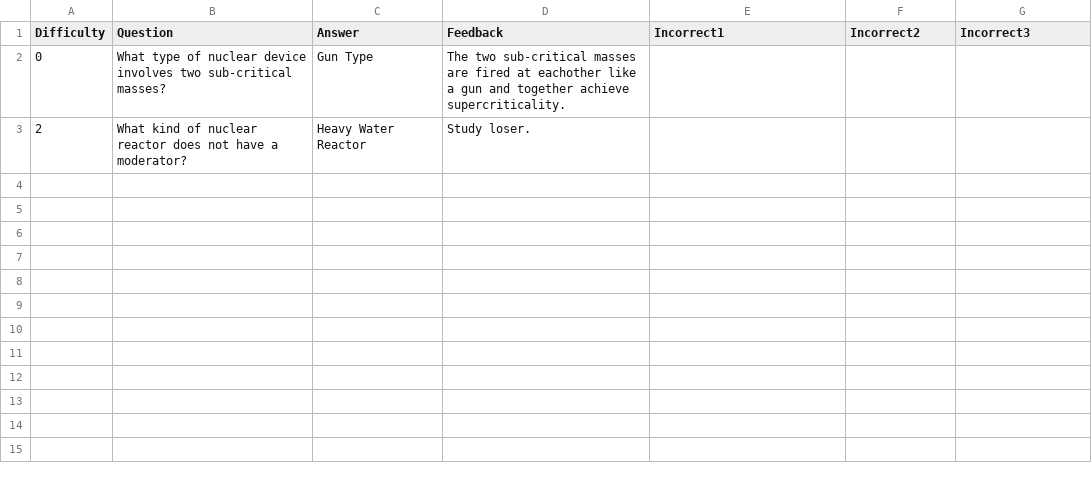
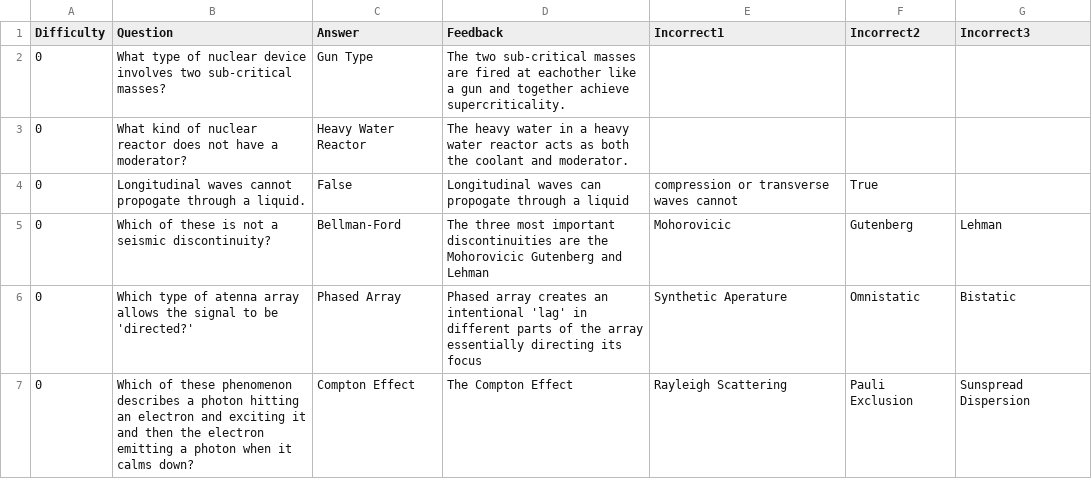
Before and after one commit to 312spinstra/spinstragame, a CSV file: SPINSTRA_Game/Data/Questions/physics/questions.csv, drawn as a sheet.

Commit message:
updated csv questions

```diff
--- a/SPINSTRA_Game/Data/Questions/physics/questions.csv
+++ b/SPINSTRA_Game/Data/Questions/physics/questions.csv
@@ -2,2 +2,6 @@ Difficulty,Question,Answer,Feedback,Incorrect1,Incorrect2,Incorrect3
 0,What type of nuclear device involves two sub-critical masses?,Gun Type,The two sub-critical masses are fired at eachother like a gun and together achieve supercriticality.
-2,What kind of nuclear reactor does not have a moderator?,Heavy Water Reactor,Study loser.
+0,What kind of nuclear reactor does not have a moderator?,Heavy Water Reactor,The heavy water in a heavy water reactor acts as both the coolant and moderator.
+0,Longitudinal waves cannot propogate through a liquid.,False,Longitudinal waves can propogate through a liquid, compression or transverse waves cannot,True
+0,Which of these is not a seismic discontinuity?,Bellman-Ford,The three most important discontinuities are the Mohorovicic Gutenberg and Lehman,Mohorovicic,Gutenberg,Lehman
+0,Which type of atenna array allows the signal to be 'directed?',Phased Array,Phased array creates an intentional 'lag' in different parts of the array essentially directing its focus,Synthetic Aperature,Omnistatic,Bistatic
+0,Which of these phenomenon describes a photon hitting an electron and exciting it and then the electron emitting a photon when it calms down?,Compton Effect,The Compton Effect,Rayleigh Scattering,Pauli Exclusion,Sunspread Dispersion
```
Also changed, not shown: SPINSTRA_Game/Data/Questions/electronics_principles/questions.csv, SPINSTRA_Game/Data/Questions/isr_fundamentals/questions.csv, 5 other files.
